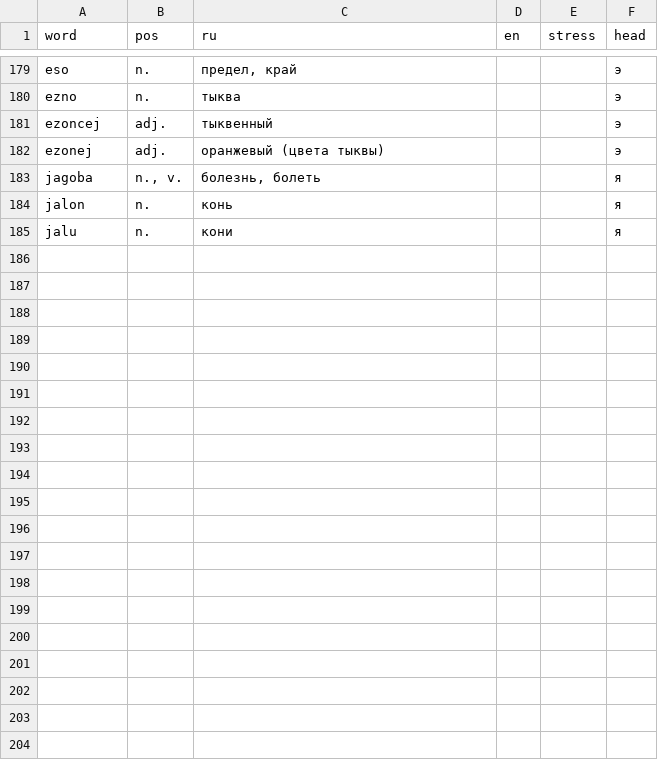
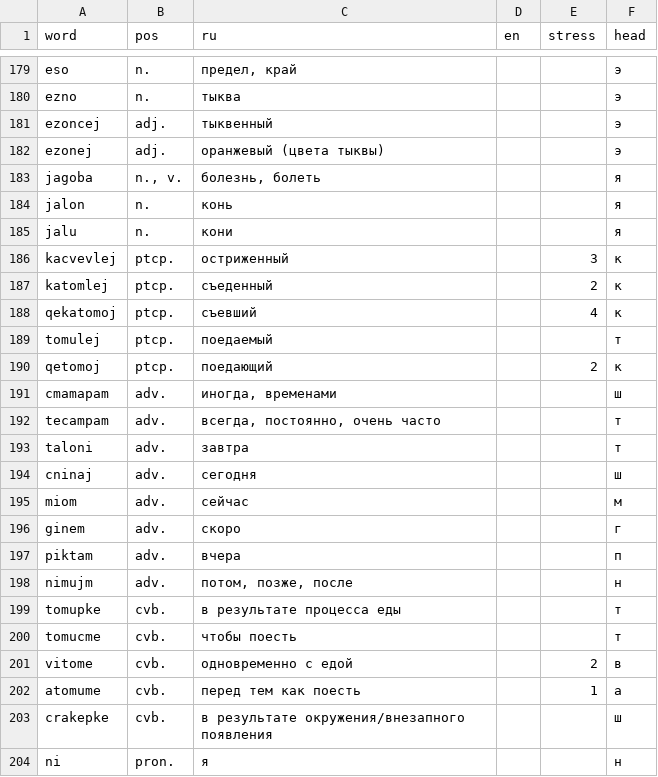
Before and after one commit to danipolani/site, a CSV file: dani/csv/lt/vocabulary.csv, drawn as a sheet; only a part is shown, gaps mark what is left out; the diff covers the shown part only; the diff names each change by its address in the sheet, - before the commit and + after, or states it on an @@ line.

Commit message:
added vocabulary

```diff
--- a/dani/csv/lt/vocabulary.csv
+++ b/dani/csv/lt/vocabulary.csv
+row 186: kacvevlej | ptcp. | остриженный |  | 3 | к
+row 187: katomlej | ptcp. | съеденный |  | 2 | к
+row 188: qekatomoj | ptcp. | съевший |  | 4 | к
+row 189: tomulej | ptcp. | поедаемый |  |  | т
+row 190: qetomoj | ptcp. | поедающий |  | 2 | к
+row 191: cmamapam | adv. | иногда, временами |  |  | ш
+row 192: tecampam | adv. | всегда, постоянно, очень часто |  |  | т
+row 193: taloni | adv. | завтра |  |  | т
+row 194: cninaj | adv. | сегодня |  |  | ш
+row 195: miom | adv. | сейчас |  |  | м
+row 196: ginem | adv. | скоро |  |  | г
+row 197: piktam | adv. | вчера |  |  | п
+row 198: nimujm | adv. | потом, позже, после |  |  | н
+row 199: tomupke | cvb. | в результате процесса еды |  |  | т
+row 200: tomucme | cvb. | чтобы поесть |  |  | т
+row 201: vitome | cvb. | одновременно с едой |  | 2 | в
+row 202: atomume | cvb. | перед тем как поесть |  | 1 | а
+row 203: crakepke | cvb. | в результате окружения/внезапного появления |  |  | ш
+row 204: ni | pron. | я |  |  | н
```
Also changed, not shown: 10 added rows and 1 edited cell elsewhere in this file, dani/csv/lt/vocabulary-pregen.csv, 1 other file.
